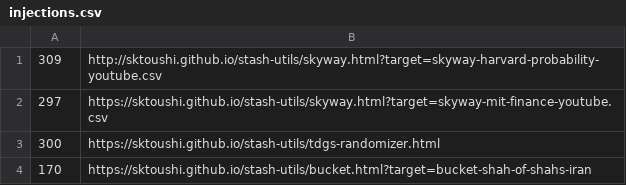
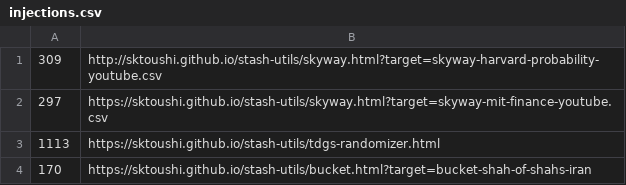
Before and after one commit to sktoushi/stash-utils, a CSV file: config/injections.csv, drawn as a sheet.

Commit message:
Update injections.csv

```diff
--- a/config/injections.csv
+++ b/config/injections.csv
@@ -2,3 +2,3 @@
 297,https://sktoushi.github.io/stash-utils/skyway.html?target=skyway-mit-finance-youtube.csv
-300,https://sktoushi.github.io/stash-utils/tdgs-randomizer.html
+1113,https://sktoushi.github.io/stash-utils/tdgs-randomizer.html
 170,https://sktoushi.github.io/stash-utils/bucket.html?target=bucket-shah-of-shahs-iran
```
